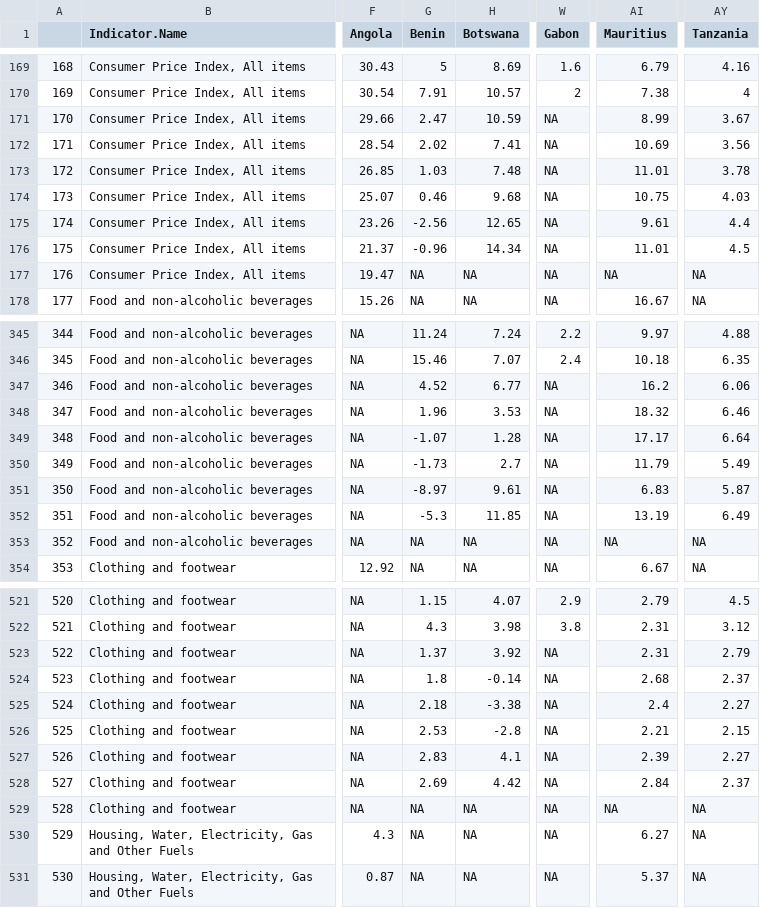
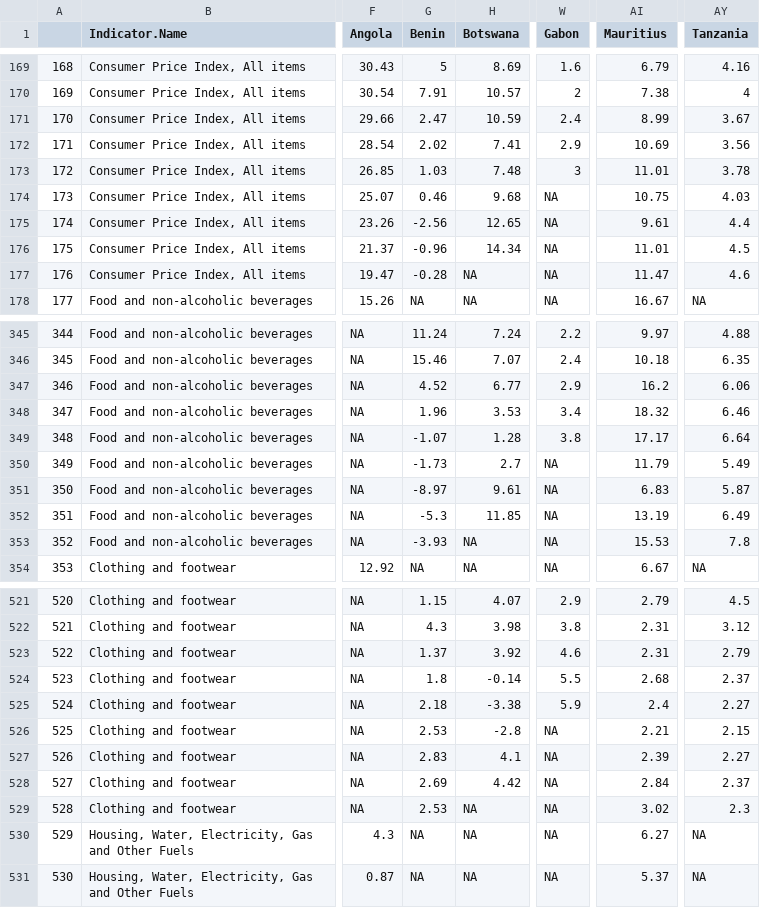
Before and after one commit to adamoxford/InflationData, a CSV file: africaData2.csv, drawn as a sheet; only a part is shown, gaps mark what is left out; the diff covers the shown part only; the diff names each change by its address in the sheet, - before the commit and + after, or states it on an @@ line.

```diff
--- a/africaData2.csv
+++ b/africaData2.csv
-W171 (Gabon): NA
+W171 (Gabon): 2.4
-W172 (Gabon): NA
+W172 (Gabon): 2.9
-W173 (Gabon): NA
+W173 (Gabon): 3
-G177 (Benin): NA
+G177 (Benin): -0.28
-AI177 (Mauritius): NA
+AI177 (Mauritius): 11.47
-AY177 (Tanzania): NA
+AY177 (Tanzania): 4.6
-W347 (Gabon): NA
+W347 (Gabon): 2.9
-W348 (Gabon): NA
+W348 (Gabon): 3.4
-W349 (Gabon): NA
+W349 (Gabon): 3.8
-G353 (Benin): NA
+G353 (Benin): -3.93
-AI353 (Mauritius): NA
+AI353 (Mauritius): 15.53
-AY353 (Tanzania): NA
+AY353 (Tanzania): 7.8
-W523 (Gabon): NA
+W523 (Gabon): 4.6
-W524 (Gabon): NA
+W524 (Gabon): 5.5
-W525 (Gabon): NA
+W525 (Gabon): 5.9
-G529 (Benin): NA
+G529 (Benin): 2.53
-AI529 (Mauritius): NA
+AI529 (Mauritius): 3.02
-AY529 (Tanzania): NA
+AY529 (Tanzania): 2.3
```
Also changed, not shown: 60 edited cells elsewhere in this file, africaData2bymonth.csv, africaData3.csv, 3 other files.
